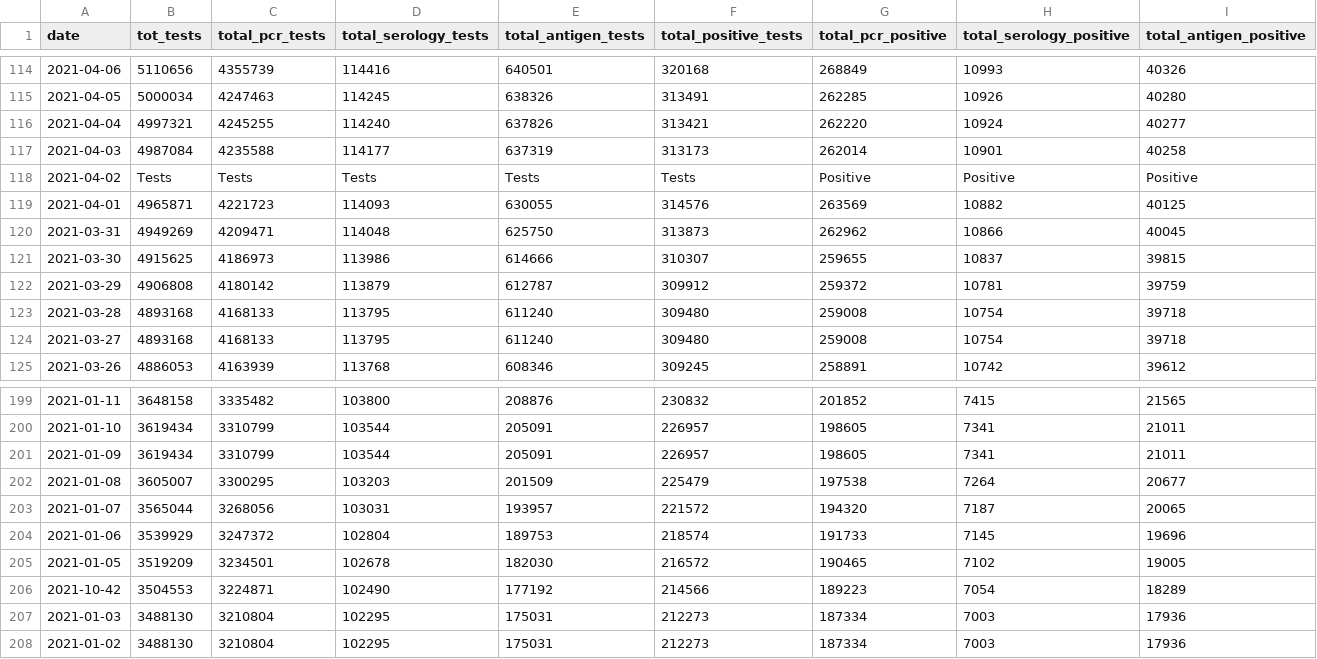
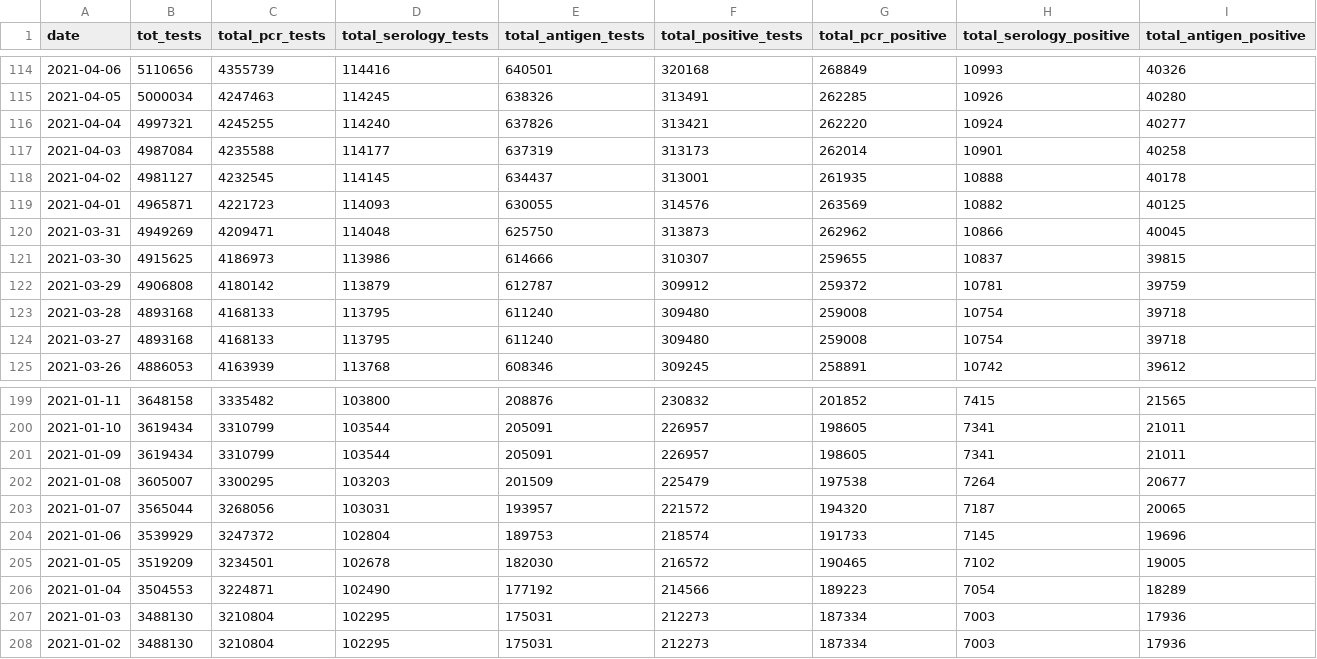
Before and after one commit to Suhailhassanbhat/Covid_Data_Scraper, a CSV file: data/master_testing.csv, drawn as a sheet; only a part is shown, gaps mark what is left out.

Commit message:
Update master_testing.csv

```diff
--- a/data/master_testing.csv
+++ b/data/master_testing.csv
@@ -117,3 +117,3 @@ date,tot_tests,total_pcr_tests,total_serology_tests,total_antigen_tests,total_po
 2021-04-03,4987084,4235588,114177,637319,313173,262014,10901,40258
-2021-04-02,Tests,Tests,Tests,Tests,Tests,Positive,Positive,Positive
+2021-04-02,4981127,4232545,114145,634437,313001,261935,10888,40178
 2021-04-01,4965871,4221723,114093,630055,314576,263569,10882,40125
@@ -205,3 +205,3 @@ date,tot_tests,total_pcr_tests,total_serology_tests,total_antigen_tests,total_po
 2021-01-05,3519209,3234501,102678,182030,216572,190465,7102,19005
-2021-10-42,3504553,3224871,102490,177192,214566,189223,7054,18289
+2021-01-04,3504553,3224871,102490,177192,214566,189223,7054,18289
 2021-01-03,3488130,3210804,102295,175031,212273,187334,7003,17936
```
